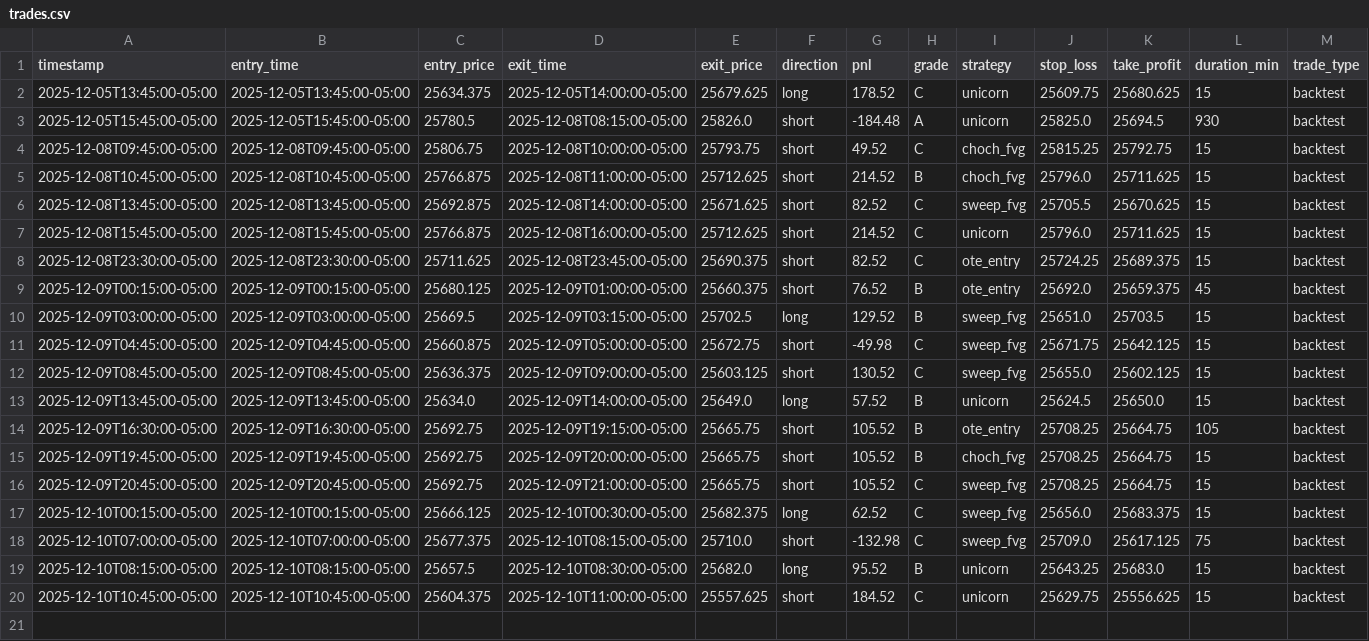
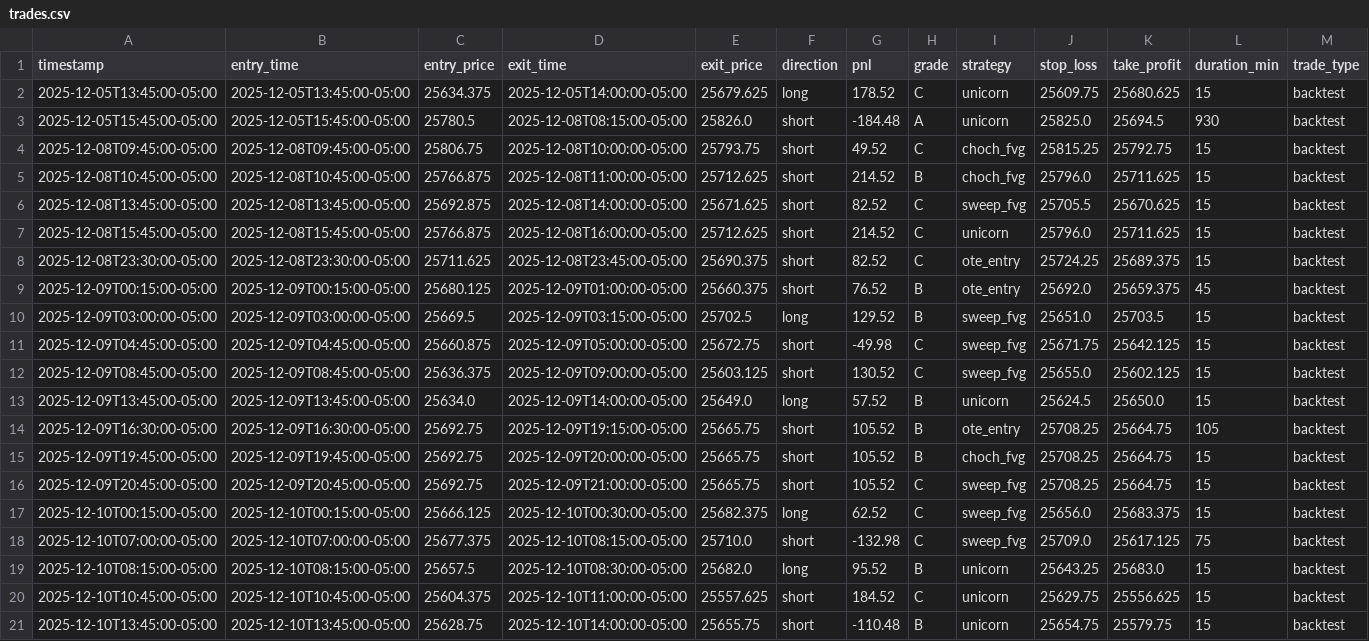
Before and after one commit to jt8230907-ui/seed_trades, a CSV file: trades.csv, drawn as a sheet; the diff names each change by its address in the sheet, - before the commit and + after, or states it on an @@ line.

Commit message:
Update trades data - 2025-12-10T19:32:37.566206

```diff
--- a/trades.csv
+++ b/trades.csv
+row 21: 2025-12-10T13:45:00-05:00 | 2025-12-10T13:45:00-05:00 | 25628.75 | 2025-12-10T14:00:00-05:00 | 25655.75 | short | -110.48 | B | unicorn | 25654.75 | 25579.75 | 15 | backtest
```
